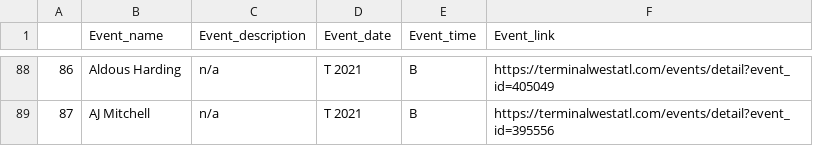
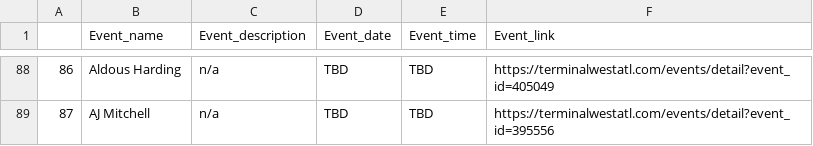
Before and after one commit to sak0213/web-scraping-events, a CSV file: terminal_west.csv, drawn as a sheet; only a part is shown, gaps mark what is left out; the diff covers the shown part only.

```diff
--- a/terminal_west.csv
+++ b/terminal_west.csv
@@ -88,2 +88,2 @@
-86,Aldous Harding,n/a,T 2021,B,https://terminalwestatl.com/events/detail?event_id=405049
-87,AJ Mitchell,n/a,T 2021,B,https://terminalwestatl.com/events/detail?event_id=395556
+86,Aldous Harding,n/a,TBD,TBD,https://terminalwestatl.com/events/detail?event_id=405049
+87,AJ Mitchell,n/a,TBD,TBD,https://terminalwestatl.com/events/detail?event_id=395556
```
Also changed, not shown: 54 edited cells elsewhere in this file, 1 other file.
